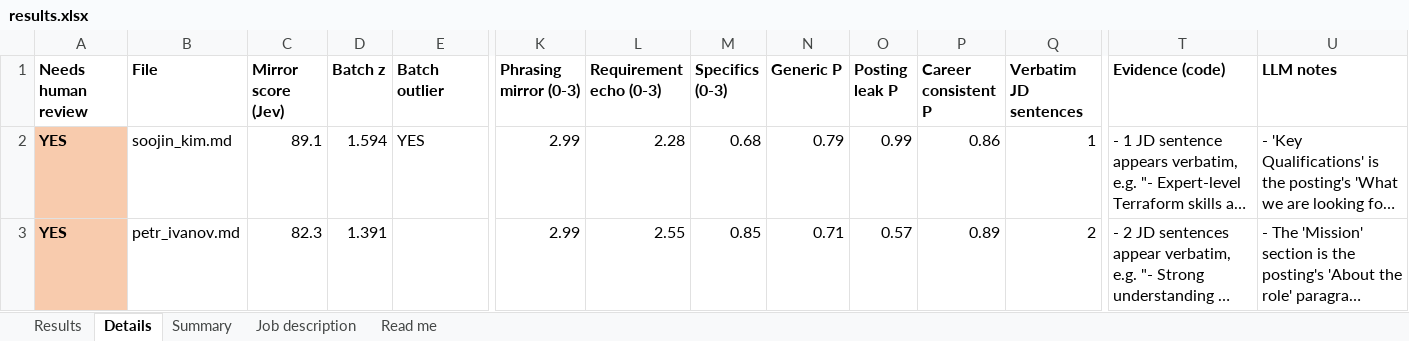
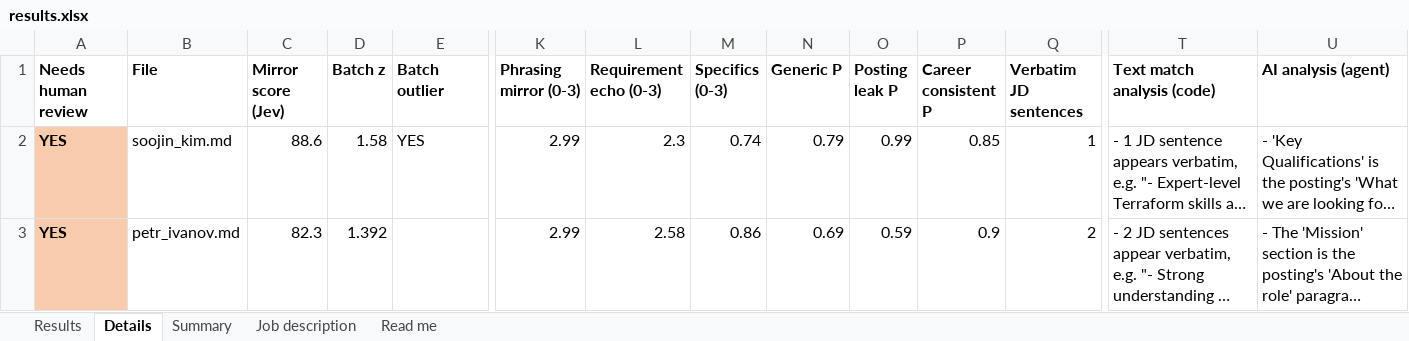
Before and after one commit to SecurityMindedSolutions/ai-skills, an Excel workbook: skills/jev/resume-mirror-eval/mock-data/example-output/results.xlsx, sheet Details, drawn as a sheet; only a part is shown, gaps mark what is left out; long unchanged cells end in …; values as stored, in another font and other column widths than the file's, no borders; the diff covers the shown part only; the diff names each change by its address in the sheet, - before the commit and + after, or states it on an @@ line.

```diff
--- a/skills/jev/resume-mirror-eval/mock-data/example-output/results.xlsx (sheet Details)
+++ b/skills/jev/resume-mirror-eval/mock-data/example-output/results.xlsx (sheet Details)
-T1: Evidence (code)
+T1: Text match analysis (code)
-U1: LLM notes
+U1: AI analysis (agent)
-C2 (Mirror score (Jev)): 89.1
+C2 (Mirror score (Jev)): 88.6
-D2 (Batch z): 1.594
+D2 (Batch z): 1.58
-L2 (Requirement echo (0-3)): 2.28
+L2 (Requirement echo (0-3)): 2.3
-M2 (Specifics (0-3)): 0.68
+M2 (Specifics (0-3)): 0.74
-P2 (Career consistent P): 0.86
+P2 (Career consistent P): 0.85
-D3 (Batch z): 1.391
+D3 (Batch z): 1.392
-L3 (Requirement echo (0-3)): 2.55
+L3 (Requirement echo (0-3)): 2.58
-M3 (Specifics (0-3)): 0.85
+M3 (Specifics (0-3)): 0.86
-N3 (Generic P): 0.71
+N3 (Generic P): 0.69
-O3 (Posting leak P): 0.57
+O3 (Posting leak P): 0.59
-P3 (Career consistent P): 0.89
+P3 (Career consistent P): 0.9
```
Also changed, not shown: 53 edited cells elsewhere in this sheet, sheet Results, sheet Summary, sheet Read me, 7 other files.
